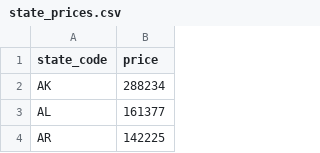
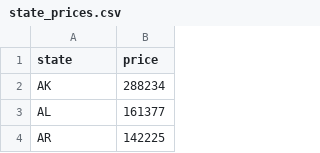
Before and after one commit to dshehbaj/mapm_backend, a CSV file: data/real_estate/state_prices.csv, drawn as a sheet; only a part is shown.

Commit message:
Fixed data to conform with sql tables.

```diff
--- a/data/real_estate/state_prices.csv
+++ b/data/real_estate/state_prices.csv
@@ -1,2 +1,2 @@
-state_code,price
+state,price
 AK,288234
```
Also changed, not shown: data/covid/vaccinations.csv, data/life_expectancy/states_life_expectancy.csv, 2 other files.
